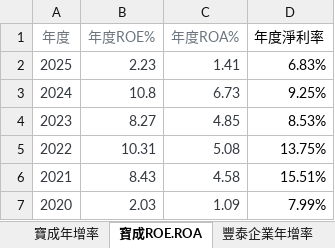
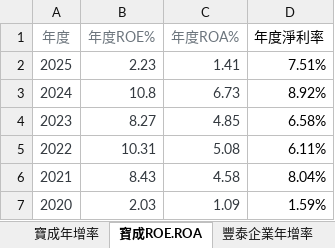
Before and after one commit to cindy7611256/shoe_project, an Excel workbook: 稅後淨利.xlsx, sheet 寶成ROE.ROA, drawn as a sheet; values as stored, in another font and other column widths than the file's, no borders; the diff names each change by its address in the sheet, - before the commit and + after, or states it on an @@ line.

```diff
--- a/稅後淨利.xlsx (sheet 寶成ROE.ROA)
+++ b/稅後淨利.xlsx (sheet 寶成ROE.ROA)
-D2 (年度淨利率): 6.83%
+D2 (年度淨利率): 7.51%
-D3 (年度淨利率): 9.25%
+D3 (年度淨利率): 8.92%
-D4 (年度淨利率): 8.53%
+D4 (年度淨利率): 6.58%
-D5 (年度淨利率): 13.75%
+D5 (年度淨利率): 6.11%
-D6 (年度淨利率): 15.51%
+D6 (年度淨利率): 8.04%
-D7 (年度淨利率): 7.99%
+D7 (年度淨利率): 1.59%
```
Also changed, not shown: sheet 寶成年增率, 1 other file.
